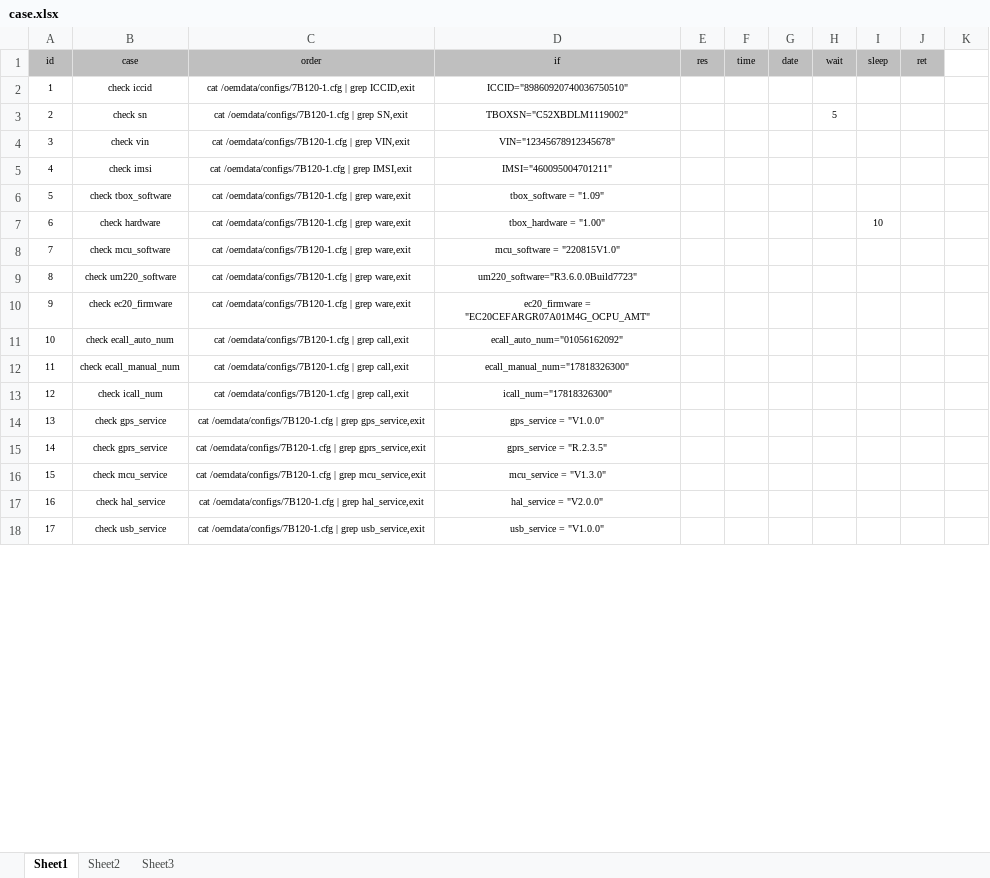
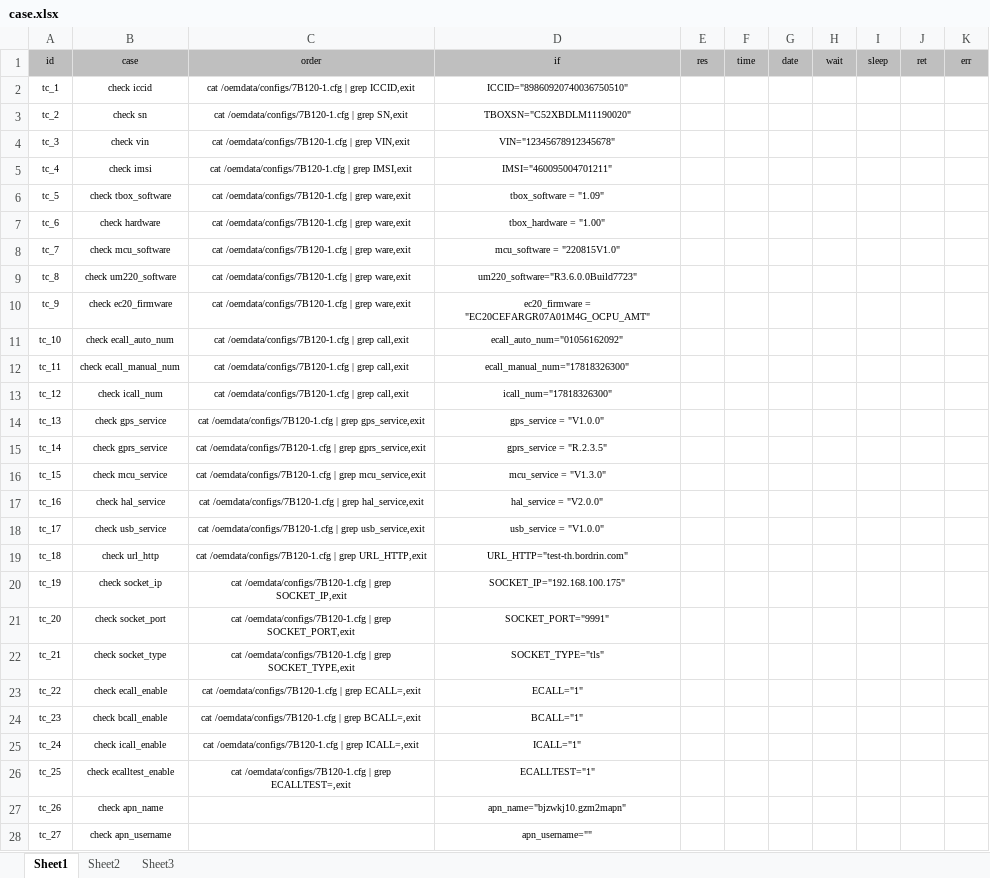
Before and after one commit to JeremyChim/Auto_Test, an Excel workbook: case.xlsx, sheet Sheet1, drawn as a sheet; only a part is shown; values as stored, in another font and other column widths than the file's, no borders; conditional formats not drawn; the diff covers the shown part only; the diff names each change by its address in the sheet, - before the commit and + after, or states it on an @@ line.

Commit message:
update case

```diff
--- a/case.xlsx (sheet Sheet1)
+++ b/case.xlsx (sheet Sheet1)
-K1: (empty)
+K1: err
-K1 fill: none
+K1 fill: #BFBFBF
-A2 (id): 1
+A2 (id): tc_1
-A3 (id): 2
+A3 (id): tc_2
-D3 (if): TBOXSN="C52XBDLM1119002"
+D3 (if): TBOXSN="C52XBDLM11190020"
-H3 (wait): 5
+H3 (wait): (empty)
-A4 (id): 3
+A4 (id): tc_3
-A5 (id): 4
+A5 (id): tc_4
-A6 (id): 5
+A6 (id): tc_5
-A7 (id): 6
+A7 (id): tc_6
-I7 (sleep): 10
+I7 (sleep): (empty)
-A8 (id): 7
+A8 (id): tc_7
-A9 (id): 8
+A9 (id): tc_8
-A10 (id): 9
+A10 (id): tc_9
-A11 (id): 10
+A11 (id): tc_10
-A12 (id): 11
+A12 (id): tc_11
-A13 (id): 12
+A13 (id): tc_12
-A14 (id): 13
+A14 (id): tc_13
-A15 (id): 14
+A15 (id): tc_14
-A16 (id): 15
+A16 (id): tc_15
-A17 (id): 16
+A17 (id): tc_16
-A18 (id): 17
+A18 (id): tc_17
+row 19: tc_18 | check url_http | cat /oemdata/configs/7B120-1.cfg | grep URL_HTTP,exit | URL_HTTP="test-th.bordrin.com"
+row 20: tc_19 | check socket_ip | cat /oemdata/configs/7B120-1.cfg | grep SOCKET_IP,exit | SOCKET_IP="192.168.100.175"
+row 21: tc_20 | check socket_port | cat /oemdata/configs/7B120-1.cfg | grep SOCKET_PORT,exit | SOCKET_PORT="9991"
+row 22: tc_21 | check socket_type | cat /oemdata/configs/7B120-1.cfg | grep SOCKET_TYPE,exit | SOCKET_TYPE="tls"
+row 23: tc_22 | check ecall_enable | cat /oemdata/configs/7B120-1.cfg | grep ECALL=,exit | ECALL="1"
+row 24: tc_23 | check bcall_enable | cat /oemdata/configs/7B120-1.cfg | grep BCALL=,exit | BCALL="1"
+row 25: tc_24 | check icall_enable | cat /oemdata/configs/7B120-1.cfg | grep ICALL=,exit | ICALL="1"
+row 26: tc_25 | check ecalltest_enable | cat /oemdata/configs/7B120-1.cfg | grep ECALLTEST=,exit | ECALLTEST="1"
+row 27: tc_26 | check apn_name |  | apn_name="bjzwkj10.gzm2mapn"
+row 28: tc_27 | check apn_username |  | apn_username=""
```
Also changed, not shown: 17 added rows and 1 edited cell elsewhere in this sheet, report.xlsx, 1 other file.
